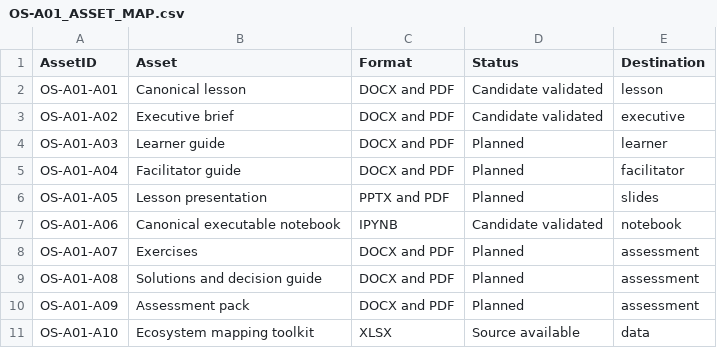
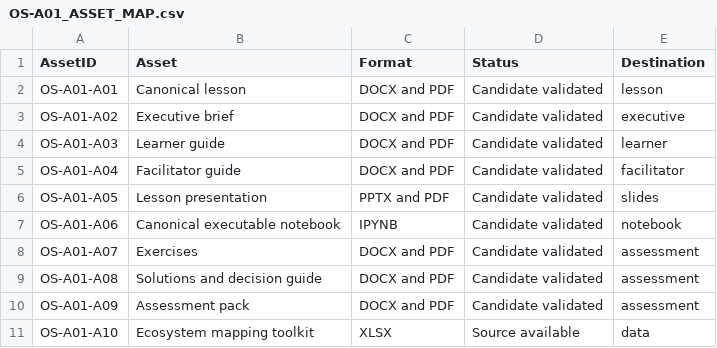
Before and after one commit to mbayekebe/SRAI_Official_Statistics_and_AI_Pathway, a CSV file: modules/OS-A01/metadata/OS-A01_ASSET_MAP.csv, drawn as a sheet.

Commit message:
Add validated OS-A01 instructional and presentation assets

```diff
--- a/modules/OS-A01/metadata/OS-A01_ASSET_MAP.csv
+++ b/modules/OS-A01/metadata/OS-A01_ASSET_MAP.csv
@@ -3,9 +3,9 @@ OS-A01-A01,Canonical lesson,DOCX and PDF,Candidate validated,lesson
 OS-A01-A02,Executive brief,DOCX and PDF,Candidate validated,executive
-OS-A01-A03,Learner guide,DOCX and PDF,Planned,learner
-OS-A01-A04,Facilitator guide,DOCX and PDF,Planned,facilitator
-OS-A01-A05,Lesson presentation,PPTX and PDF,Planned,slides
+OS-A01-A03,Learner guide,DOCX and PDF,Candidate validated,learner
+OS-A01-A04,Facilitator guide,DOCX and PDF,Candidate validated,facilitator
+OS-A01-A05,Lesson presentation,PPTX and PDF,Candidate validated,slides
 OS-A01-A06,Canonical executable notebook,IPYNB,Candidate validated,notebook
-OS-A01-A07,Exercises,DOCX and PDF,Planned,assessment
-OS-A01-A08,Solutions and decision guide,DOCX and PDF,Planned,assessment
-OS-A01-A09,Assessment pack,DOCX and PDF,Planned,assessment
+OS-A01-A07,Exercises,DOCX and PDF,Candidate validated,assessment
+OS-A01-A08,Solutions and decision guide,DOCX and PDF,Candidate validated,assessment
+OS-A01-A09,Assessment pack,DOCX and PDF,Candidate validated,assessment
 OS-A01-A10,Ecosystem mapping toolkit,XLSX,Source available,data
```
Also changed, not shown: 27 other files.
